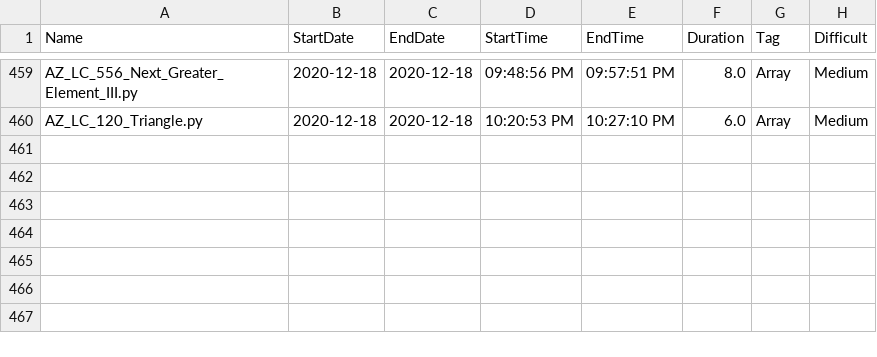
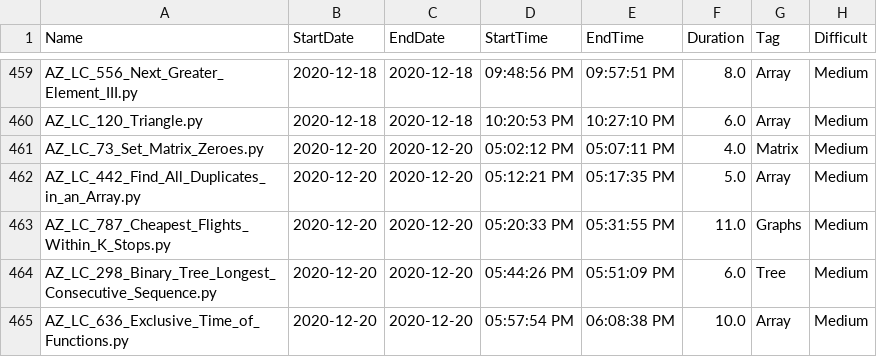
Before and after one commit to Omkar02/FAANG, a CSV file: loggingInfo.csv, drawn as a sheet; only a part is shown, gaps mark what is left out.

```diff
--- a/loggingInfo.csv
+++ b/loggingInfo.csv
@@ -460 +460,6 @@ AZ_LC_556_Next_Greater_Element_III.py,2020-12-18,2020-12-18,09:48:56 PM,09:57:51
 AZ_LC_120_Triangle.py,2020-12-18,2020-12-18,10:20:53 PM,10:27:10 PM,6.0,Array,Medium
+AZ_LC_73_Set_Matrix_Zeroes.py,2020-12-20,2020-12-20,05:02:12 PM,05:07:11 PM,4.0,Matrix,Medium
+AZ_LC_442_Find_All_Duplicates_in_an_Array.py,2020-12-20,2020-12-20,05:12:21 PM,05:17:35 PM,5.0,Array,Medium
+AZ_LC_787_Cheapest_Flights_Within_K_Stops.py,2020-12-20,2020-12-20,05:20:33 PM,05:31:55 PM,11.0,Graphs,Medium
+AZ_LC_298_Binary_Tree_Longest_Consecutive_Sequence.py,2020-12-20,2020-12-20,05:44:26 PM,05:51:09 PM,6.0,Tree,Medium
+AZ_LC_636_Exclusive_Time_of_Functions.py,2020-12-20,2020-12-20,05:57:54 PM,06:08:38 PM,10.0,Array,Medium
```
Also changed, not shown: 6 other files.
